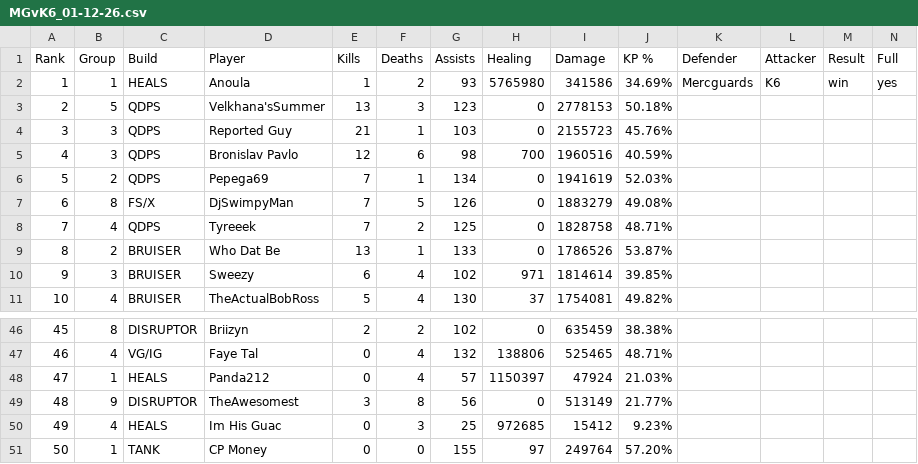
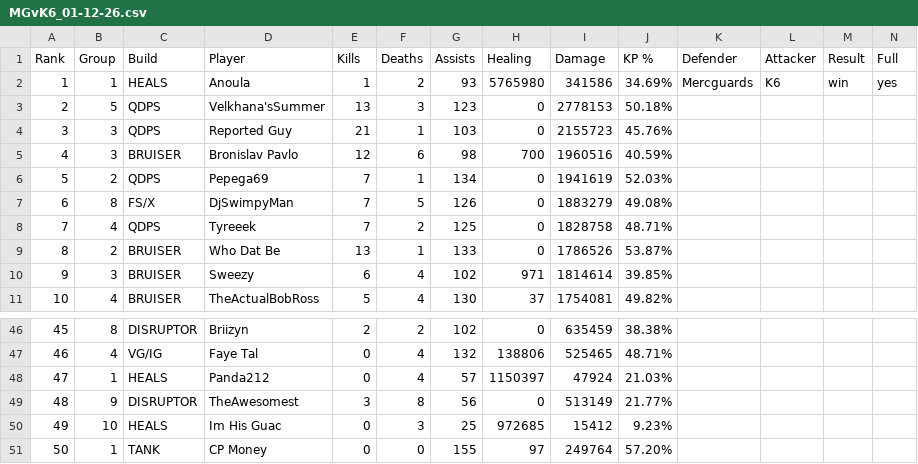
Before and after one commit to JabariWilliams/MG-War-App, a CSV file: public/MGvK6_01-12-26.csv, drawn as a sheet; only a part is shown, gaps mark what is left out.

Commit message:
Update MGvK6_01-12-26.csv

```diff
--- a/public/MGvK6_01-12-26.csv
+++ b/public/MGvK6_01-12-26.csv
@@ -4,3 +4,3 @@ Rank,Group,Build,Player,Kills,Deaths,Assists,Healing,Damage,KP %,Defender,Attack
 3,3,QDPS,Reported Guy,21,1,103,0,2155723,45.76%,,,,
-4,3,QDPS,Bronislav Pavlo,12,6,98,700,1960516,40.59%,,,,
+4,3,BRUISER,Bronislav Pavlo,12,6,98,700,1960516,40.59%,,,,
 5,2,QDPS,Pepega69,7,1,134,0,1941619,52.03%,,,,
@@ -49,3 +49,3 @@ Rank,Group,Build,Player,Kills,Deaths,Assists,Healing,Damage,KP %,Defender,Attack
 48,9,DISRUPTOR,TheAwesomest,3,8,56,0,513149,21.77%,,,,
-49,4,HEALS,Im His Guac,0,3,25,972685,15412,9.23%,,,,
+49,10,HEALS,Im His Guac,0,3,25,972685,15412,9.23%,,,,
 50,1,TANK,CP Money,0,0,155,97,249764,57.20%,,,,
```
